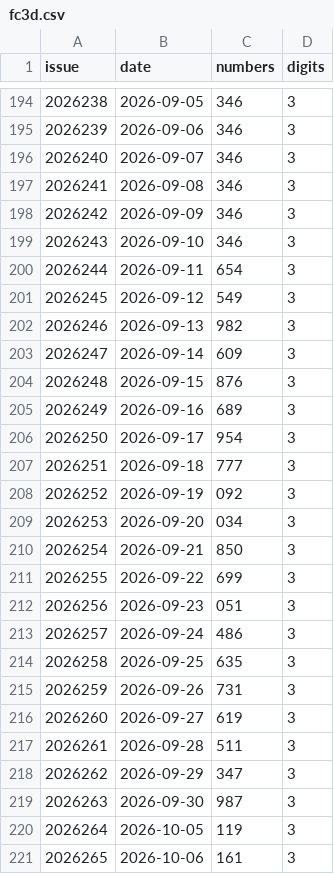
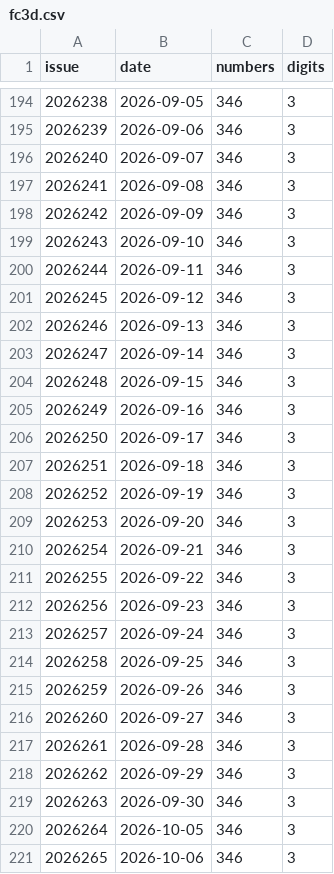
Before and after one commit to wzt0609/lottery-predictor, a CSV file: data_v2/fc3d.csv, drawn as a sheet; only a part is shown, gaps mark what is left out.

```diff
--- a/data_v2/fc3d.csv
+++ b/data_v2/fc3d.csv
@@ -199,23 +199,23 @@ issue,date,numbers,digits
 2026243,2026-09-10,346,3
-2026244,2026-09-11,654,3
-2026245,2026-09-12,549,3
-2026246,2026-09-13,982,3
-2026247,2026-09-14,609,3
-2026248,2026-09-15,876,3
-2026249,2026-09-16,689,3
-2026250,2026-09-17,954,3
-2026251,2026-09-18,777,3
-2026252,2026-09-19,092,3
-2026253,2026-09-20,034,3
-2026254,2026-09-21,850,3
-2026255,2026-09-22,699,3
-2026256,2026-09-23,051,3
-2026257,2026-09-24,486,3
-2026258,2026-09-25,635,3
-2026259,2026-09-26,731,3
-2026260,2026-09-27,619,3
-2026261,2026-09-28,511,3
-2026262,2026-09-29,347,3
-2026263,2026-09-30,987,3
-2026264,2026-10-05,119,3
-2026265,2026-10-06,161,3
+2026244,2026-09-11,346,3
+2026245,2026-09-12,346,3
+2026246,2026-09-13,346,3
+2026247,2026-09-14,346,3
+2026248,2026-09-15,346,3
+2026249,2026-09-16,346,3
+2026250,2026-09-17,346,3
+2026251,2026-09-18,346,3
+2026252,2026-09-19,346,3
+2026253,2026-09-20,346,3
+2026254,2026-09-21,346,3
+2026255,2026-09-22,346,3
+2026256,2026-09-23,346,3
+2026257,2026-09-24,346,3
+2026258,2026-09-25,346,3
+2026259,2026-09-26,346,3
+2026260,2026-09-27,346,3
+2026261,2026-09-28,346,3
+2026262,2026-09-29,346,3
+2026263,2026-09-30,346,3
+2026264,2026-10-05,346,3
+2026265,2026-10-06,346,3
```
Also changed, not shown: data_v2/plw.csv, 6 other files.
